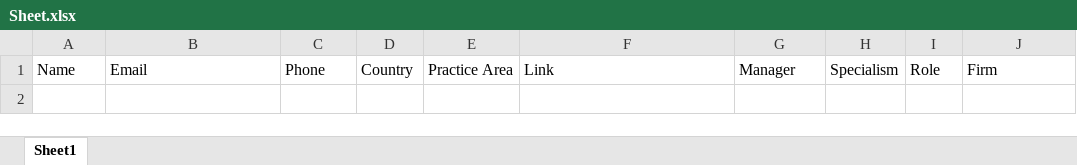
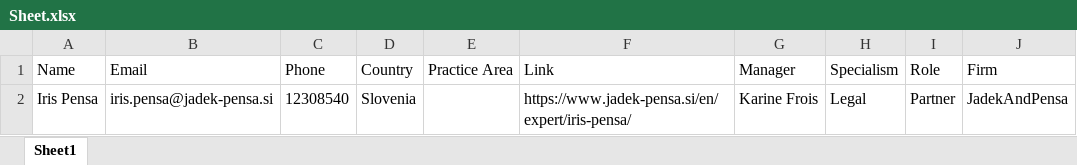
Before and after one commit to codeMaestroLucas/contactsJ, an Excel workbook: src/main/resources/baseFiles/excel/Sheet.xlsx, sheet Sheet1, drawn as a sheet; values as stored, in another font and other column widths than the file's, no borders; the diff names each change by its address in the sheet, - before the commit and + after, or states it on an @@ line.

```diff
--- a/src/main/resources/baseFiles/excel/Sheet.xlsx (sheet Sheet1)
+++ b/src/main/resources/baseFiles/excel/Sheet.xlsx (sheet Sheet1)
+row 2: Iris Pensa | iris.pensa@jadek-pensa.si | 12308540 | Slovenia |  | https://www.jadek-pensa.si/en/expert/iris-pensa/ | Karine Frois | Legal | Partner | JadekAndPensa
```
Also changed, not shown: 54 other files.
